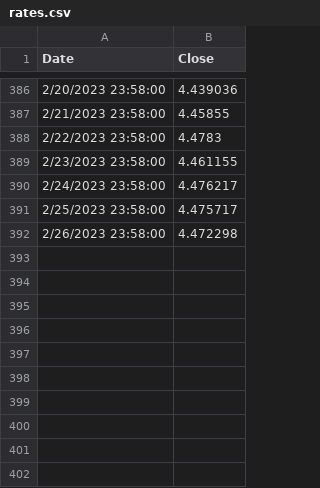
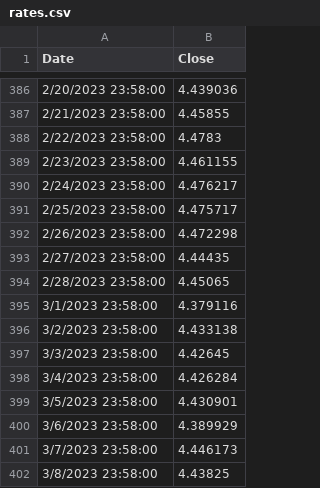
Before and after one commit to veledzimovich-iTechArt/pandas, a CSV file: rates/rates.csv, drawn as a sheet; only a part is shown, gaps mark what is left out.

Commit message:
v0.1(add rates_extended)

```diff
--- a/rates/rates.csv
+++ b/rates/rates.csv
@@ -392 +392,11 @@ Date,Close
 2/26/2023 23:58:00,4.472298
+2/27/2023 23:58:00,4.44435
+2/28/2023 23:58:00,4.45065
+3/1/2023 23:58:00,4.379116
+3/2/2023 23:58:00,4.433138
+3/3/2023 23:58:00,4.42645
+3/4/2023 23:58:00,4.426284
+3/5/2023 23:58:00,4.430901
+3/6/2023 23:58:00,4.389929
+3/7/2023 23:58:00,4.446173
+3/8/2023 23:58:00,4.43825
```
Also changed, not shown: 4 other files.
